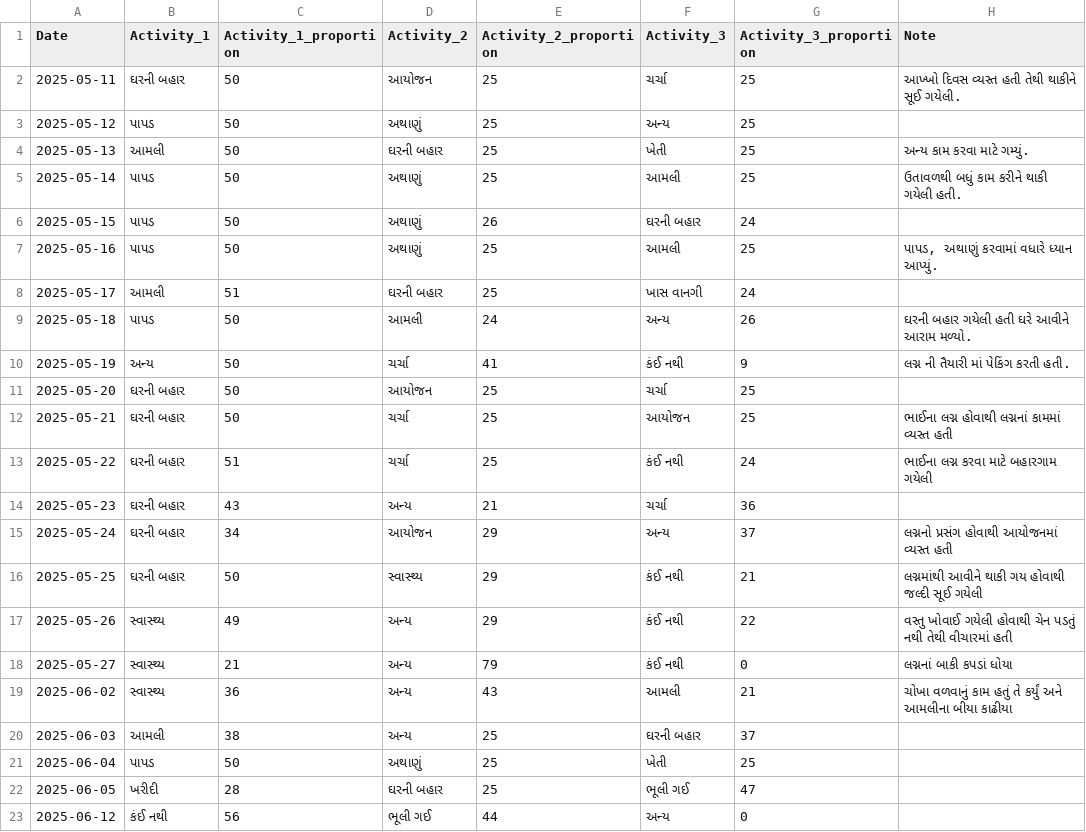
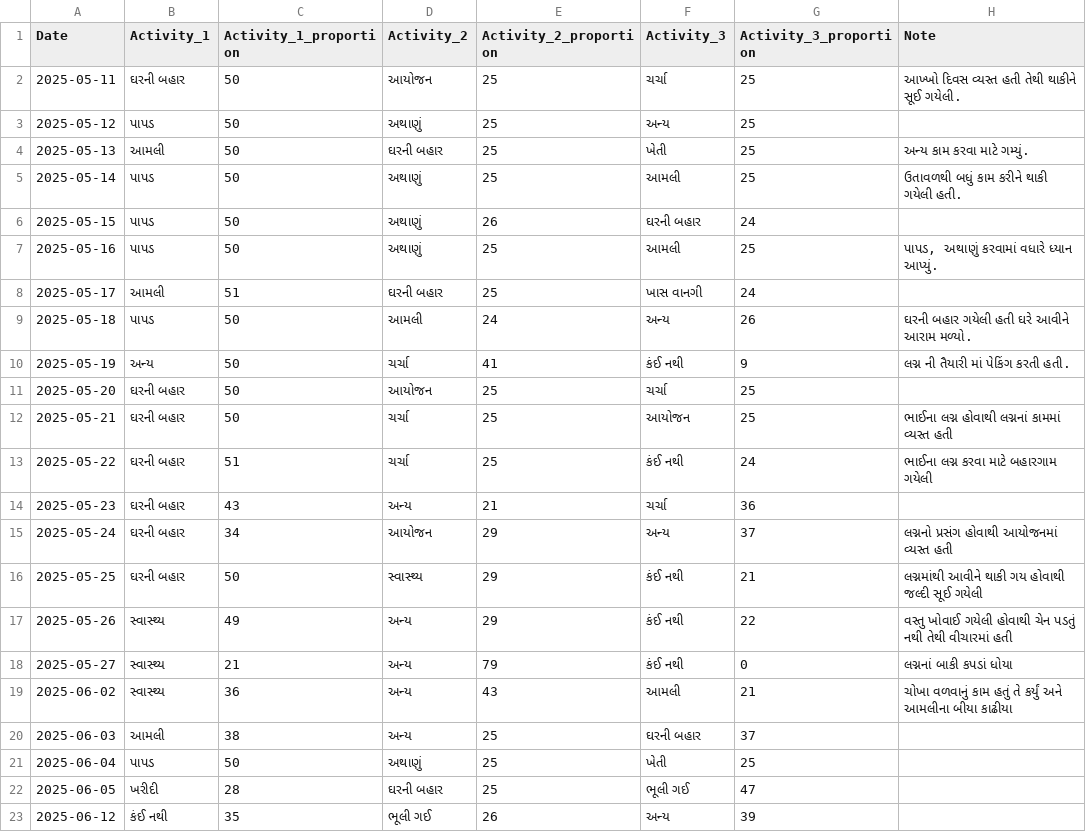
Before and after one commit to rupali-bari-1975/Nirakshan, a CSV file: activity_records.csv, drawn as a sheet.

Commit message:
Update activity_records.csv

```diff
--- a/activity_records.csv
+++ b/activity_records.csv
@@ -22,2 +22,2 @@ Date,Activity_1,Activity_1_proportion,Activity_2,Activity_2_proportion,Activity_
 2025-06-05,ખરીદી,28,ઘરની બહાર,25,ભૂલી ગઈ,47,
-2025-06-12,કંઈ નથી,56,ભૂલી ગઈ,44,અન્ય,0,
+2025-06-12,કંઈ નથી,35,ભૂલી ગઈ,26,અન્ય,39,
```
